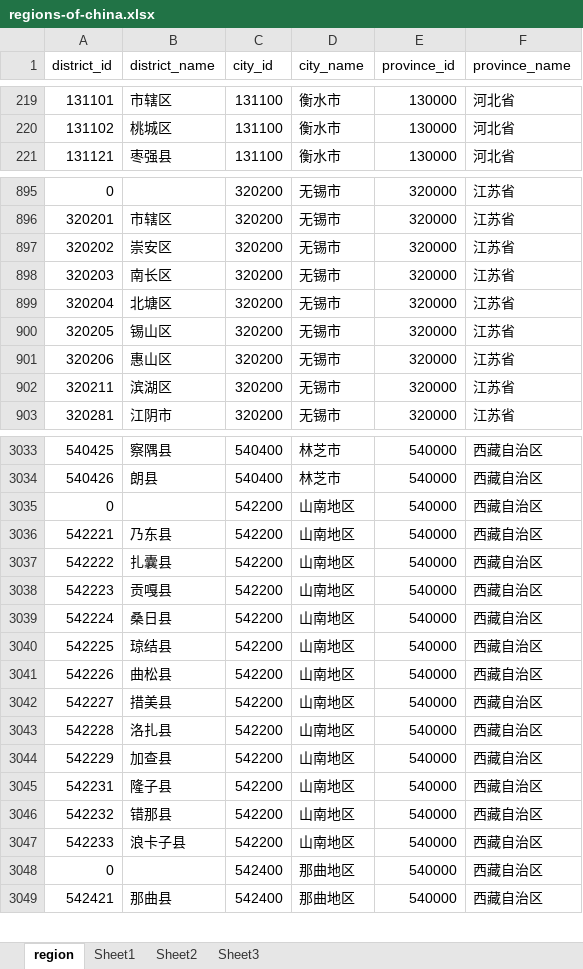
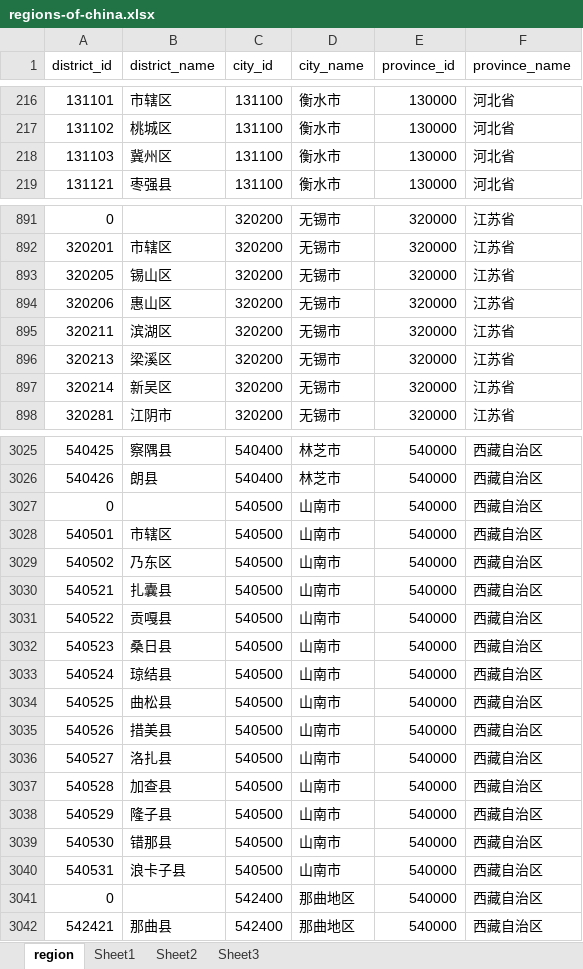
Before and after one commit to JWCoder/regions-of-china, an Excel workbook: regions-of-china.xlsx, sheet region, drawn as a sheet; only a part is shown, gaps mark what is left out; values as stored, in another font and other column widths than the file's, no borders; removed rows and columns are numbered as before the commit, all else as after; the diff covers the shown part only; the diff names each change by its address in the sheet, - before the commit and + after, or states it on an @@ line.

Commit message:
Update to the latest data(2016-07-31).

```diff
--- a/regions-of-china.xlsx (sheet region)
+++ b/regions-of-china.xlsx (sheet region)
+row 218: 131103 | 冀州区 | 131100 | 衡水市 | 130000 | 河北省
-row 897: 320202 | 崇安区 | 320200 | 无锡市 | 320000 | 江苏省
-row 898: 320203 | 南长区 | 320200 | 无锡市 | 320000 | 江苏省
-row 899: 320204 | 北塘区 | 320200 | 无锡市 | 320000 | 江苏省
+row 896: 320213 | 梁溪区 | 320200 | 无锡市 | 320000 | 江苏省
+row 897: 320214 | 新吴区 | 320200 | 无锡市 | 320000 | 江苏省
-C3027 (city_id): 542200
+C3027 (city_id): 540500
-D3027 (city_name): 山南地区
+D3027 (city_name): 山南市
-row 3036: 542221 | 乃东县 | 542200 | 山南地区 | 540000 | 西藏自治区
+row 3028: 540501 | 市辖区 | 540500 | 山南市 | 540000 | 西藏自治区
+row 3029: 540502 | 乃东区 | 540500 | 山南市 | 540000 | 西藏自治区
-A3030 (district_id): 542222
+A3030 (district_id): 540521
-C3030:C3040 (city_id): 542200
+C3030:C3040 (city_id): 540500
-D3030:D3040 (city_name): 山南地区
+D3030:D3040 (city_name): 山南市
-A3031 (district_id): 542223
+A3031 (district_id): 540522
-A3032 (district_id): 542224
+A3032 (district_id): 540523
-A3033 (district_id): 542225
+A3033 (district_id): 540524
-A3034 (district_id): 542226
+A3034 (district_id): 540525
-A3035 (district_id): 542227
+A3035 (district_id): 540526
-A3036 (district_id): 542228
+A3036 (district_id): 540527
-A3037 (district_id): 542229
+A3037 (district_id): 540528
-A3038 (district_id): 542231
+A3038 (district_id): 540529
-A3039 (district_id): 542232
+A3039 (district_id): 540530
-A3040 (district_id): 542233
+A3040 (district_id): 540531
```
Also changed, not shown: 27 added rows, 34 removed rows and 37 edited cells elsewhere in this sheet, 4 other files.
